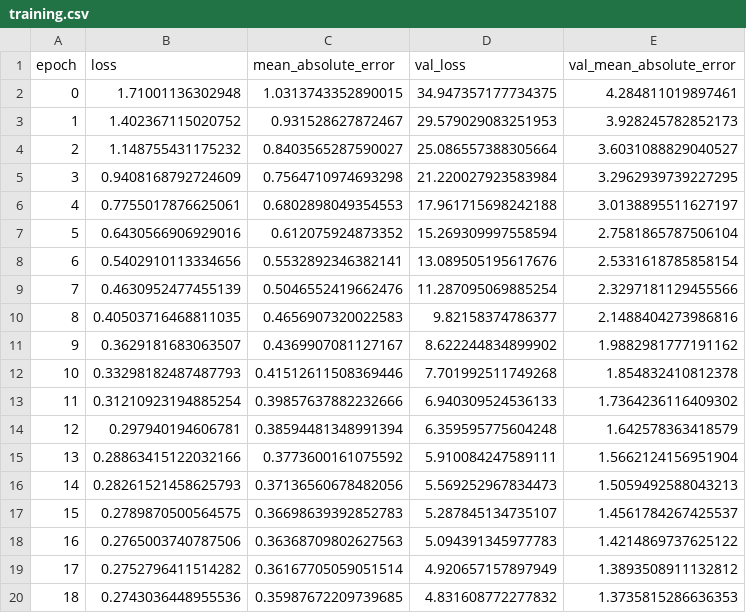
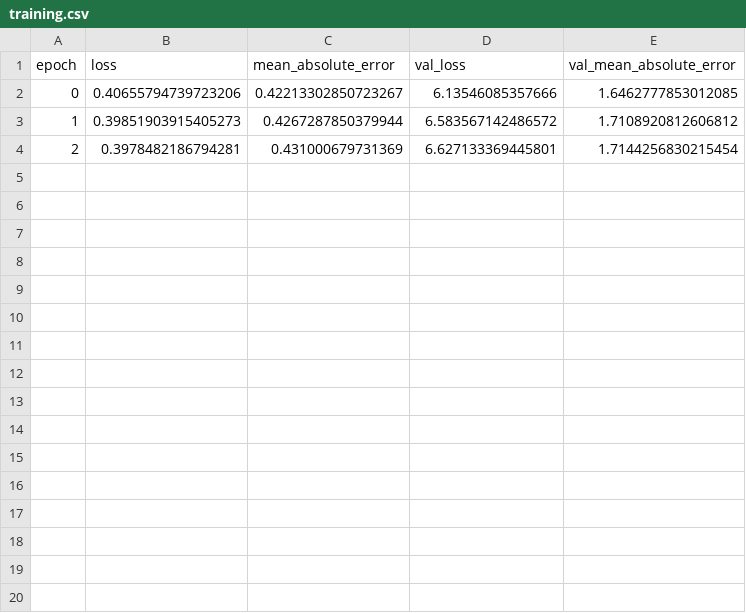
Before and after one commit to prophet-project/stock-price-forecasting, a CSV file: metrics/training.csv, drawn as a sheet; only a part is shown; the diff covers the shown part only.

Commit message:
train with wide window

```diff
--- a/metrics/training.csv
+++ b/metrics/training.csv
@@ -1,20 +1,4 @@
 epoch,loss,mean_absolute_error,val_loss,val_mean_absolute_error
-0,1.71001136302948,1.0313743352890015,34.947357177734375,4.284811019897461
-1,1.402367115020752,0.931528627872467,29.579029083251953,3.928245782852173
-2,1.148755431175232,0.8403565287590027,25.086557388305664,3.6031088829040527
-3,0.9408168792724609,0.7564710974693298,21.220027923583984,3.2962939739227295
-4,0.7755017876625061,0.6802898049354553,17.961715698242188,3.0138895511627197
-5,0.6430566906929016,0.612075924873352,15.269309997558594,2.7581865787506104
-6,0.5402910113334656,0.5532892346382141,13.089505195617676,2.5331618785858154
-7,0.4630952477455139,0.5046552419662476,11.287095069885254,2.3297181129455566
-8,0.40503716468811035,0.4656907320022583,9.82158374786377,2.1488404273986816
-9,0.3629181683063507,0.4369907081127167,8.622244834899902,1.9882981777191162
-10,0.33298182487487793,0.41512611508369446,7.701992511749268,1.854832410812378
-11,0.31210923194885254,0.39857637882232666,6.940309524536133,1.7364236116409302
-12,0.297940194606781,0.38594481348991394,6.359595775604248,1.642578363418579
-13,0.28863415122032166,0.3773600161075592,5.910084247589111,1.5662124156951904
-14,0.28261521458625793,0.37136560678482056,5.569252967834473,1.5059492588043213
-15,0.2789870500564575,0.36698639392852783,5.287845134735107,1.4561784267425537
-16,0.2765003740787506,0.36368709802627563,5.094391345977783,1.4214869737625122
-17,0.2752796411514282,0.36167705059051514,4.920657157897949,1.3893508911132812
-18,0.2743036448955536,0.35987672209739685,4.831608772277832,1.3735815286636353
+0,0.40655794739723206,0.42213302850723267,6.13546085357666,1.6462777853012085
+1,0.39851903915405273,0.4267287850379944,6.583567142486572,1.7108920812606812
+2,0.3978482186794281,0.431000679731369,6.627133369445801,1.7144256830215454
```
Also changed, not shown: 11 removed rows elsewhere in this file, 5 other files.
